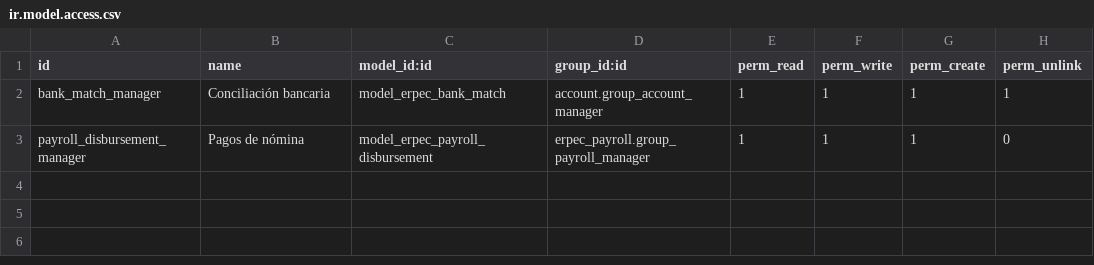
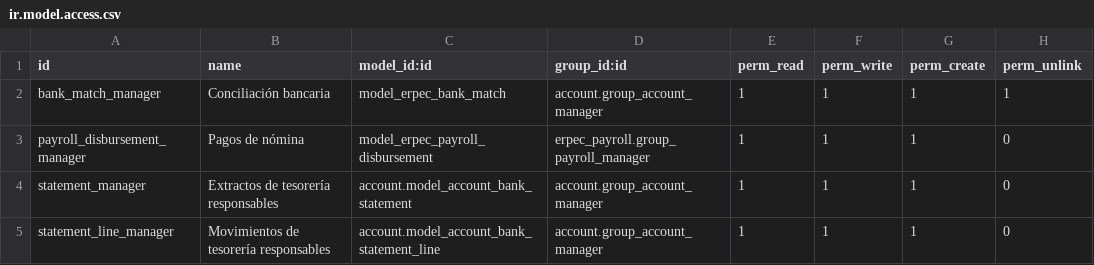
Before and after one commit to SINKRONET-SAS/erp-ec, a CSV file: addons/erpec_treasury/ir.model.access.csv, drawn as a sheet.

Commit message:
phase: ERPEC26-SP02 task: ventas-cobros-coordinacion
Coordina pedidos y facturas saneadas, corrige permisos de conciliacion y evita exigir acceso a nomina para operar asientos comerciales. Agrega seguimiento de ventas y ajustes de produccion e importaciones. Evidencia: 19 pruebas, instalacion, enlaces comerciales y recuperacion aislada; homologacion bancaria y puerta comercial permanecen abiertas.

```diff
--- a/addons/erpec_treasury/ir.model.access.csv
+++ b/addons/erpec_treasury/ir.model.access.csv
@@ -3 +3,3 @@ bank_match_manager,Conciliación bancaria,model_erpec_bank_match,account.group_a
 payroll_disbursement_manager,Pagos de nómina,model_erpec_payroll_disbursement,erpec_payroll.group_payroll_manager,1,1,1,0
+statement_manager,Extractos de tesorería responsables,account.model_account_bank_statement,account.group_account_manager,1,1,1,0
+statement_line_manager,Movimientos de tesorería responsables,account.model_account_bank_statement_line,account.group_account_manager,1,1,1,0
```
Also changed, not shown: 19 other files.
